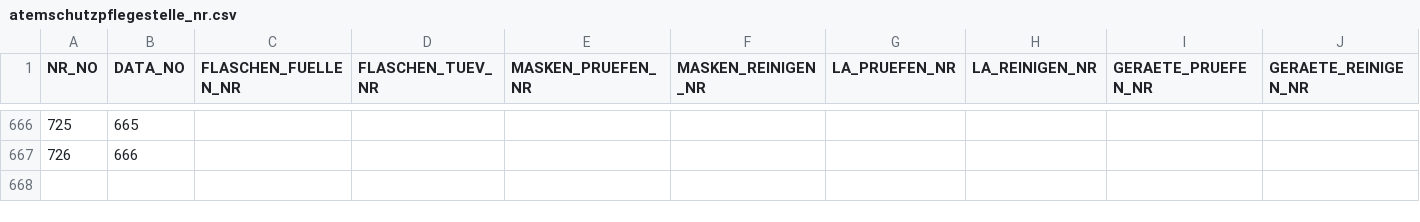
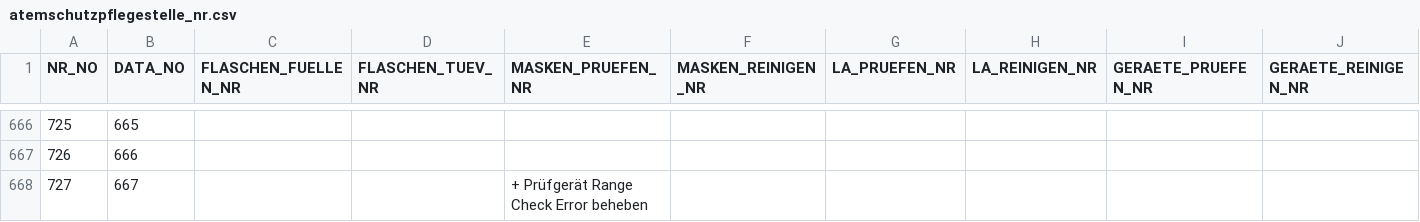
Before and after one commit to MichaelBehringer/AtemschutzDataBackup, a CSV file: atemschutzpflegestelle_nr.csv, drawn as a sheet; only a part is shown, gaps mark what is left out; the diff names each change by its address in the sheet, - before the commit and + after, or states it on an @@ line.

```diff
--- a/atemschutzpflegestelle_nr.csv
+++ b/atemschutzpflegestelle_nr.csv
+row 668: 727 | 667 |  |  | + Prüfgerät Range Check Error beheben
```
Also changed, not shown: atemschutzpflegestelle_data.csv.
